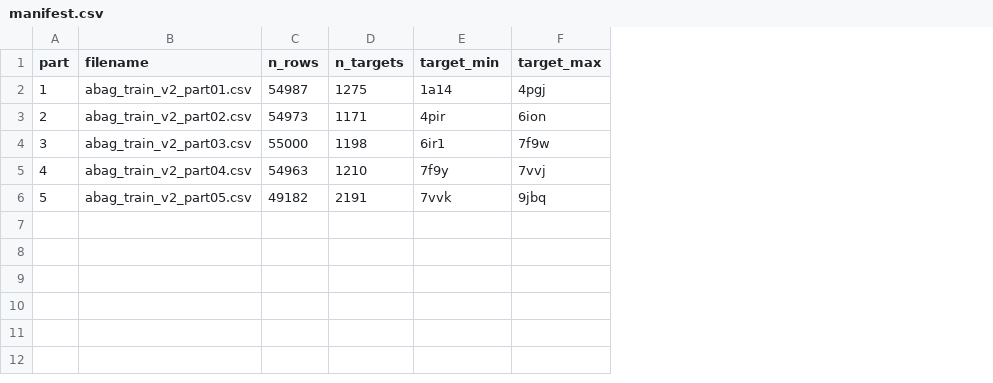
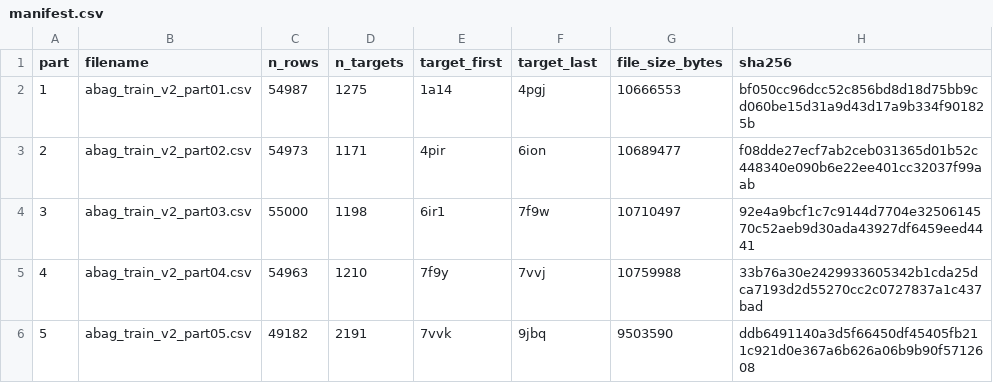
Before and after one commit to sagadinov/alphafold-complex-calibration, a CSV file: data/abag_train_v2_parts/manifest.csv, drawn as a sheet; the diff names each change by its address in the sheet, - before the commit and + after, or states it on an @@ line.

Commit message:
Sanitize release CSVs and validate train shards

```diff
--- a/data/abag_train_v2_parts/manifest.csv
+++ b/data/abag_train_v2_parts/manifest.csv
+column G (file_size_bytes), rows 2-6: 10666553 | 10689477 | 10710497 | 10759988 | 9503590
+column H (sha256), rows 2-6: bf050cc96dcc52c856bd8d18d75bb9cd060be15d31a9d43d17a9b334f901825b | f08dde27ecf7ab2ceb031365d01b52c448340e090b6e22ee401cc32037f99aab | 92e4a9bcf1c7c9144d7704e3250614570c52aeb9d30ada43927df6459eed4441 | 33b76a30e2429933605342b1cda25dca7193d2d55270cc2c0727837a1c437bad | ddb6491140a3d5f66450df45405fb211c921d0e367a6b626a06b9b90f5712608
-E1: target_min
+E1: target_first
-F1: target_max
+F1: target_last
```
Also changed, not shown: 10 other files.
